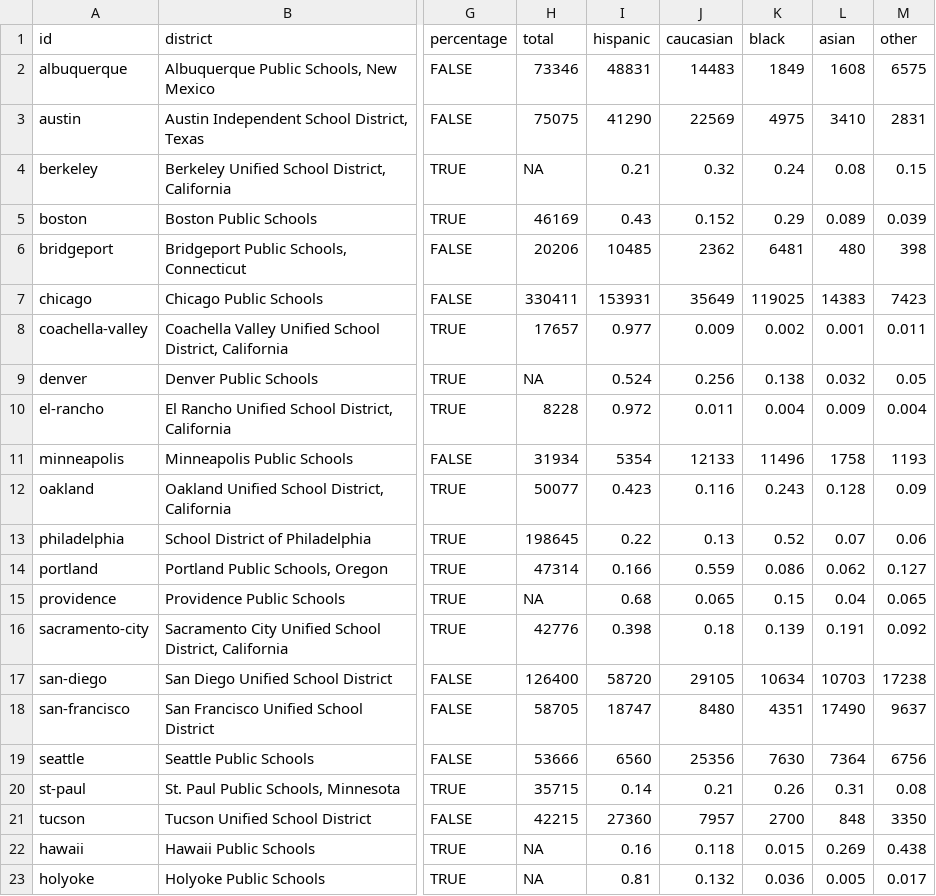
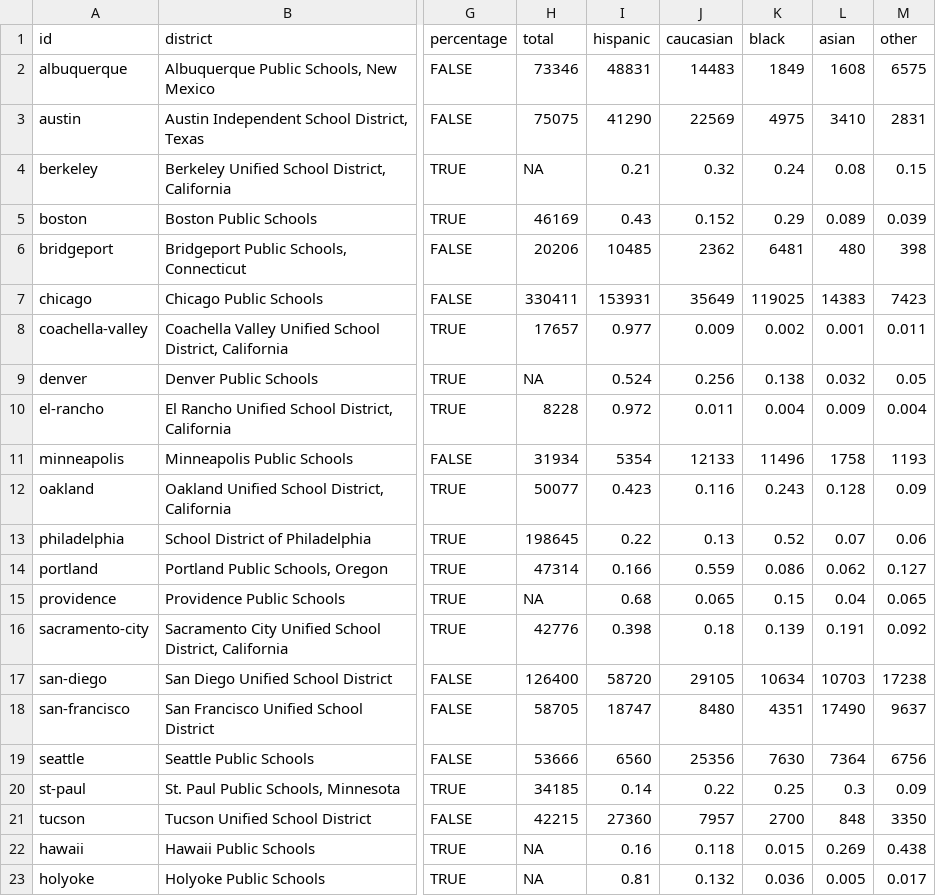
Before and after one commit to Yuriko-Schumacher/es-map-draft, a CSV file: public/data/districts.csv, drawn as a sheet; only a part is shown, gaps mark what is left out; the diff names each change by its address in the sheet, - before the commit and + after, or states it on an @@ line.

```diff
--- a/public/data/districts.csv
+++ b/public/data/districts.csv
-H20 (total): 35715
+H20 (total): 34185
-J20 (caucasian): 0.21
+J20 (caucasian): 0.22
-K20 (black): 0.26
+K20 (black): 0.25
-L20 (asian): 0.31
+L20 (asian): 0.3
-M20 (other): 0.08
+M20 (other): 0.09
```
Also changed, not shown: 1 other file.
